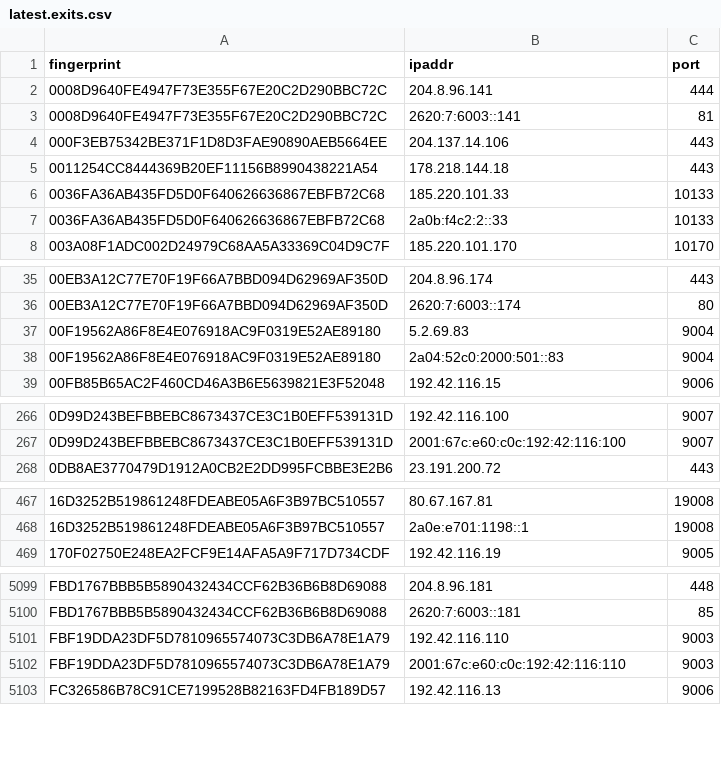
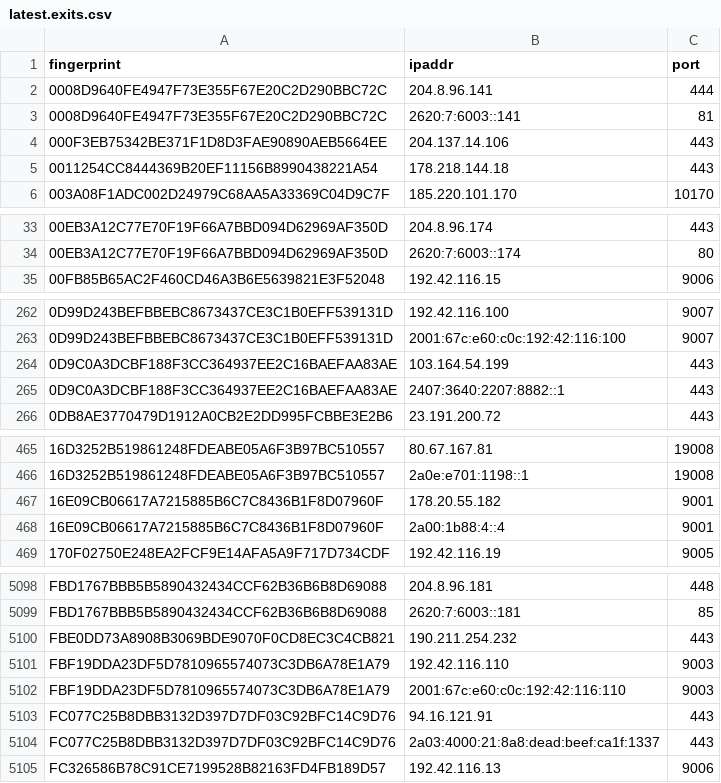
Before and after one commit to burachai-x/tornode-database, a CSV file: torlist-db/latest.exits.csv, drawn as a sheet; only a part is shown, gaps mark what is left out; removed rows and columns are numbered as before the commit, all else as after; the diff covers the shown part only; the diff names each change by its address in the sheet, - before the commit and + after, or states it on an @@ line.

```diff
--- a/torlist-db/latest.exits.csv
+++ b/torlist-db/latest.exits.csv
-row 6: 0036FA36AB435FD5D0F640626636867EBFB72C68 | 185.220.101.33 | 10133
-row 7: 0036FA36AB435FD5D0F640626636867EBFB72C68 | 2a0b:f4c2:2::33 | 10133
-row 37: 00F19562A86F8E4E076918AC9F0319E52AE89180 | 5.2.69.83 | 9004
-row 38: 00F19562A86F8E4E076918AC9F0319E52AE89180 | 2a04:52c0:2000:501::83 | 9004
+row 264: 0D9C0A3DCBF188F3CC364937EE2C16BAEFAA83AE | 103.164.54.199 | 443
+row 265: 0D9C0A3DCBF188F3CC364937EE2C16BAEFAA83AE | 2407:3640:2207:8882::1 | 443
+row 467: 16E09CB06617A7215885B6C7C8436B1F8D07960F | 178.20.55.182 | 9001
+row 468: 16E09CB06617A7215885B6C7C8436B1F8D07960F | 2a00:1b88:4::4 | 9001
+row 5100: FBE0DD73A8908B3069BDE9070F0CD8EC3C4CB821 | 190.211.254.232 | 443
+row 5103: FC077C25B8DBB3132D397D7DF03C92BFC14C9D76 | 94.16.121.91 | 443
+row 5104: FC077C25B8DBB3132D397D7DF03C92BFC14C9D76 | 2a03:4000:21:8a8:dead:beef:ca1f:1337 | 443
```
Also changed, not shown: 18 added rows, 19 removed rows and 1 edited cell elsewhere in this file, torlist-db/latest.all.csv, 1 other file.
